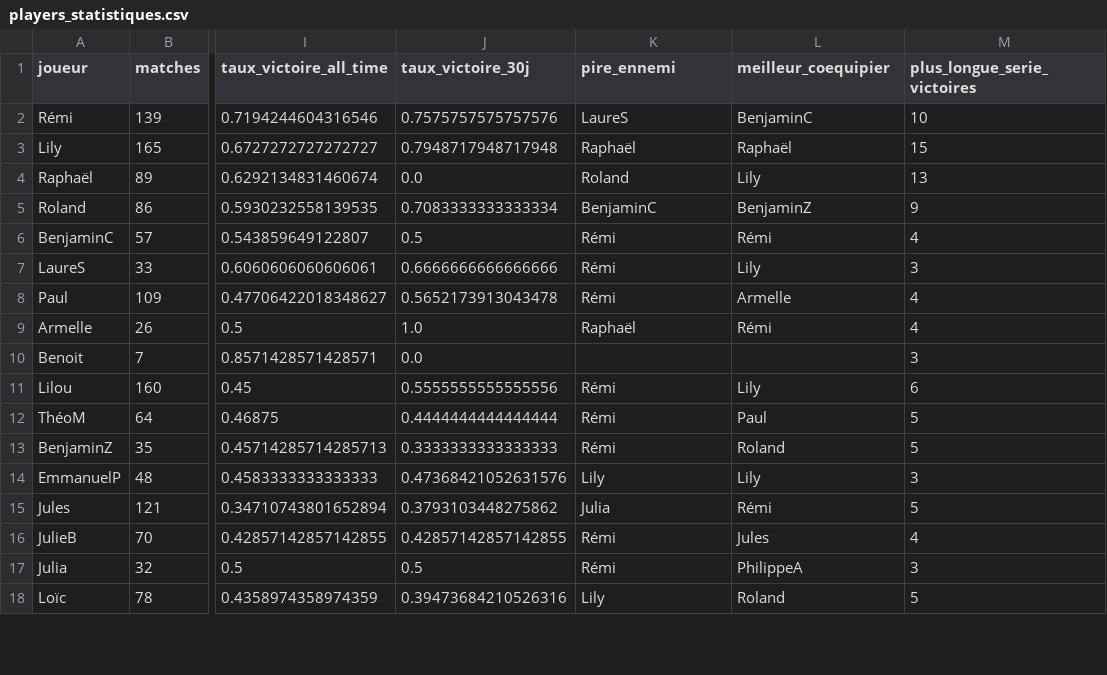
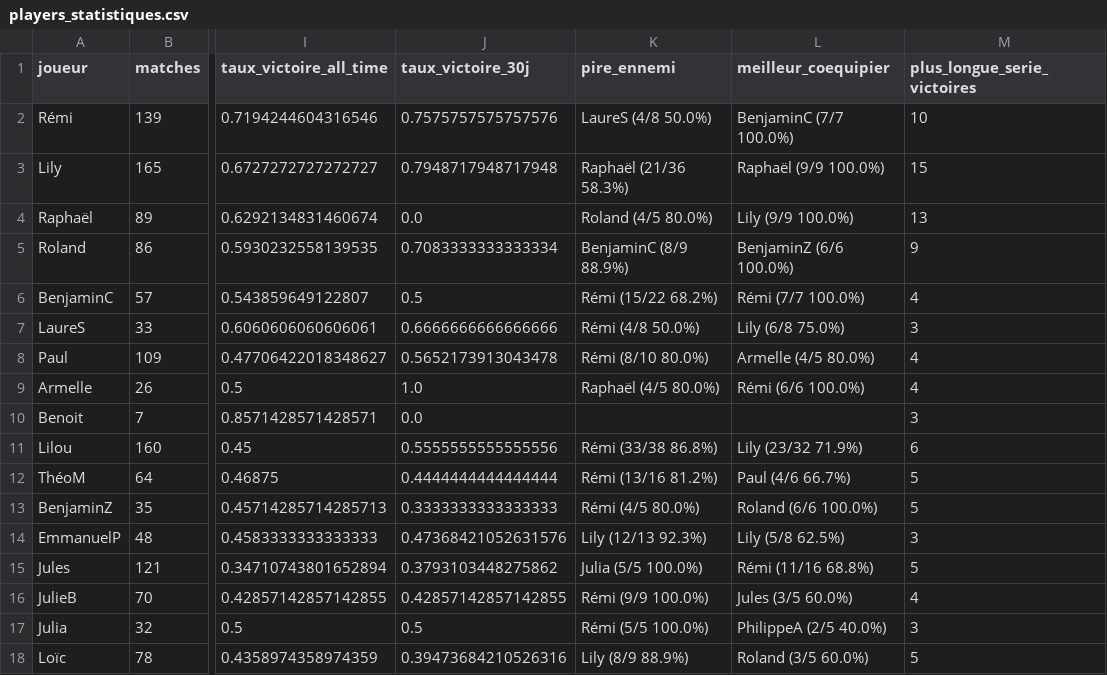
Before and after one commit to CBGP-activities/Foosball, a CSV file: docs/resultats/players_statistiques.csv, drawn as a sheet; only a part is shown, gaps mark what is left out; the diff covers the shown part only; the diff names each change by its address in the sheet, - before the commit and + after, or states it on an @@ line.

```diff
--- a/docs/resultats/players_statistiques.csv
+++ b/docs/resultats/players_statistiques.csv
-K2 (pire_ennemi): LaureS
+K2 (pire_ennemi): LaureS (4/8 50.0%)
-L2 (meilleur_coequipier): BenjaminC
+L2 (meilleur_coequipier): BenjaminC (7/7 100.0%)
-K3 (pire_ennemi): Raphaël
+K3 (pire_ennemi): Raphaël (21/36 58.3%)
-L3 (meilleur_coequipier): Raphaël
+L3 (meilleur_coequipier): Raphaël (9/9 100.0%)
-K4 (pire_ennemi): Roland
+K4 (pire_ennemi): Roland (4/5 80.0%)
-L4 (meilleur_coequipier): Lily
+L4 (meilleur_coequipier): Lily (9/9 100.0%)
-K5 (pire_ennemi): BenjaminC
+K5 (pire_ennemi): BenjaminC (8/9 88.9%)
-L5 (meilleur_coequipier): BenjaminZ
+L5 (meilleur_coequipier): BenjaminZ (6/6 100.0%)
-K6 (pire_ennemi): Rémi
+K6 (pire_ennemi): Rémi (15/22 68.2%)
-L6 (meilleur_coequipier): Rémi
+L6 (meilleur_coequipier): Rémi (7/7 100.0%)
-K7 (pire_ennemi): Rémi
+K7 (pire_ennemi): Rémi (4/8 50.0%)
-L7 (meilleur_coequipier): Lily
+L7 (meilleur_coequipier): Lily (6/8 75.0%)
-K8 (pire_ennemi): Rémi
+K8 (pire_ennemi): Rémi (8/10 80.0%)
-L8 (meilleur_coequipier): Armelle
+L8 (meilleur_coequipier): Armelle (4/5 80.0%)
-K9 (pire_ennemi): Raphaël
+K9 (pire_ennemi): Raphaël (4/5 80.0%)
-L9 (meilleur_coequipier): Rémi
+L9 (meilleur_coequipier): Rémi (6/6 100.0%)
-K11 (pire_ennemi): Rémi
+K11 (pire_ennemi): Rémi (33/38 86.8%)
-L11 (meilleur_coequipier): Lily
+L11 (meilleur_coequipier): Lily (23/32 71.9%)
-K12 (pire_ennemi): Rémi
+K12 (pire_ennemi): Rémi (13/16 81.2%)
-L12 (meilleur_coequipier): Paul
+L12 (meilleur_coequipier): Paul (4/6 66.7%)
-K13 (pire_ennemi): Rémi
+K13 (pire_ennemi): Rémi (4/5 80.0%)
-L13 (meilleur_coequipier): Roland
+L13 (meilleur_coequipier): Roland (6/6 100.0%)
-K14 (pire_ennemi): Lily
+K14 (pire_ennemi): Lily (12/13 92.3%)
-L14 (meilleur_coequipier): Lily
+L14 (meilleur_coequipier): Lily (5/8 62.5%)
-K15 (pire_ennemi): Julia
+K15 (pire_ennemi): Julia (5/5 100.0%)
-L15 (meilleur_coequipier): Rémi
+L15 (meilleur_coequipier): Rémi (11/16 68.8%)
-K16 (pire_ennemi): Rémi
+K16 (pire_ennemi): Rémi (9/9 100.0%)
-L16 (meilleur_coequipier): Jules
+L16 (meilleur_coequipier): Jules (3/5 60.0%)
-K17 (pire_ennemi): Rémi
+K17 (pire_ennemi): Rémi (5/5 100.0%)
-L17 (meilleur_coequipier): PhilippeA
+L17 (meilleur_coequipier): PhilippeA (2/5 40.0%)
-K18 (pire_ennemi): Lily
+K18 (pire_ennemi): Lily (8/9 88.9%)
-L18 (meilleur_coequipier): Roland
+L18 (meilleur_coequipier): Roland (3/5 60.0%)
```
Also changed, not shown: 7 edited cells elsewhere in this file, docs/resultats/stats_adversaires.csv, docs/resultats/stats_coequipiers.csv.
